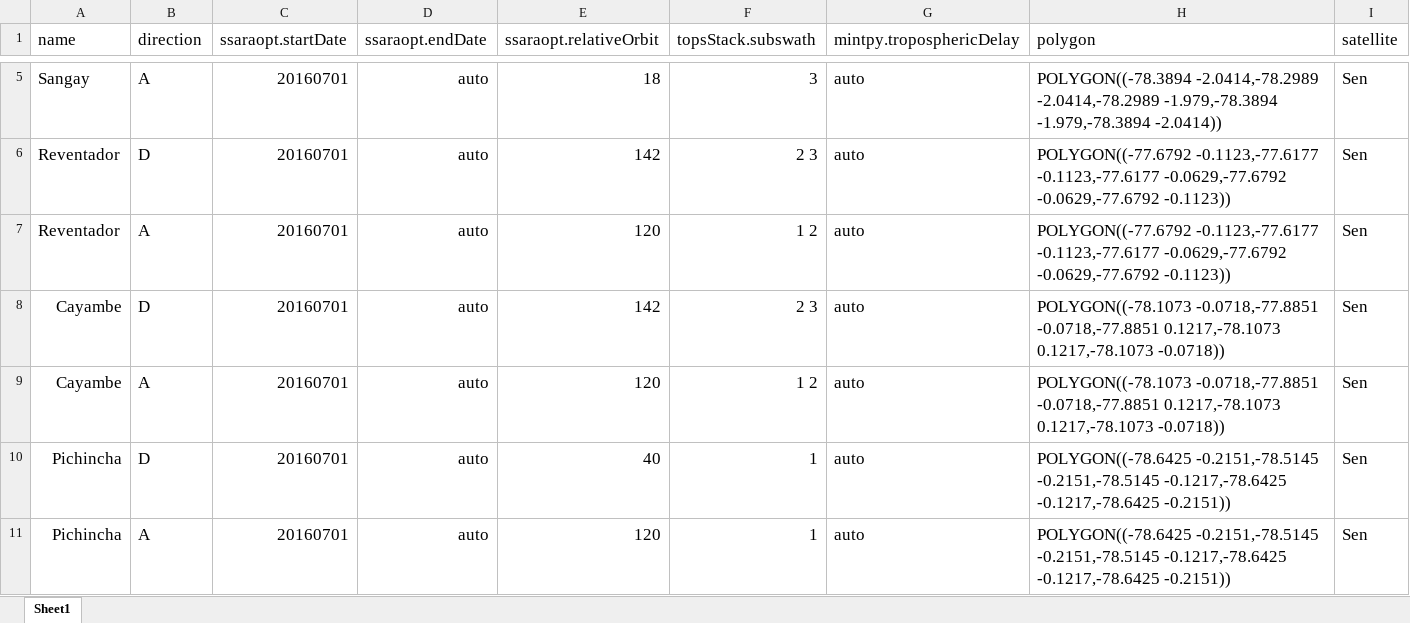
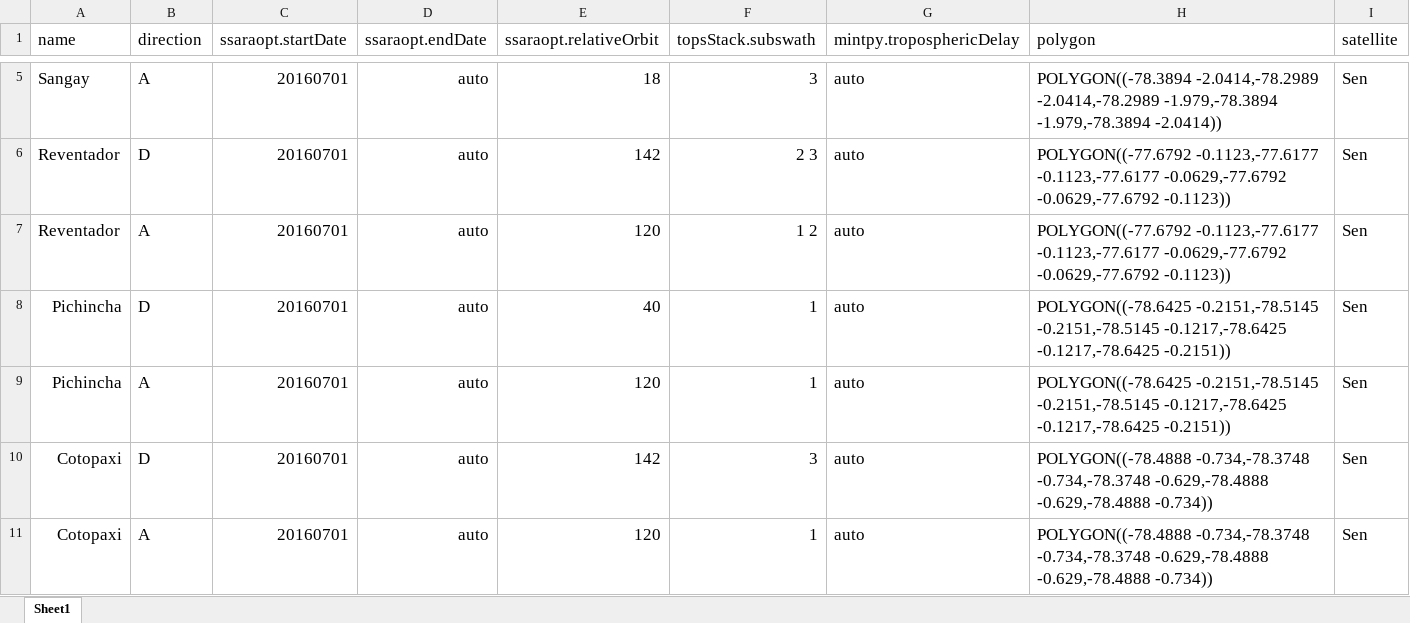
Before and after one commit to geodesymiami/minsar, an Excel workbook: docs/Central_America.xlsx, sheet Sheet1, drawn as a sheet; only a part is shown, gaps mark what is left out; the shorter side is filled out with more unchanged rows; values as stored, in another font and other column widths than the file's, no borders; the diff names each change by its address in the sheet, - before the commit and + after, or states it on an @@ line.

Commit message:
Central_America.xlsx: removed Cayambe because it doesn't work

```diff
--- a/docs/Central_America.xlsx (sheet Sheet1)
+++ b/docs/Central_America.xlsx (sheet Sheet1)
-row 8: Cayambe | D | 20160701 | auto | 142 | 2 3 | auto | POLYGON((-78.1073 -0.0718,-77.8851 -0.0718,-77.8851 0.1217,-78.1073 0.1217,-78.1073 -0.0718)) | Sen
-row 9: Cayambe | A | 20160701 | auto | 120 | 1 2 | auto | POLYGON((-78.1073 -0.0718,-77.8851 -0.0718,-77.8851 0.1217,-78.1073 0.1217,-78.1073 -0.0718)) | Sen
```
